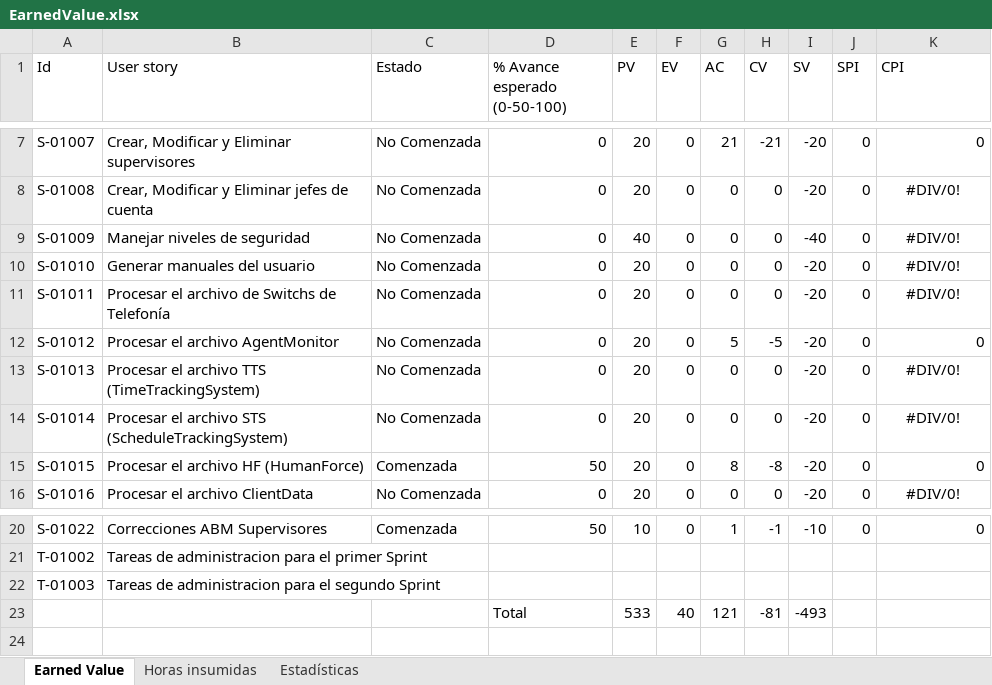
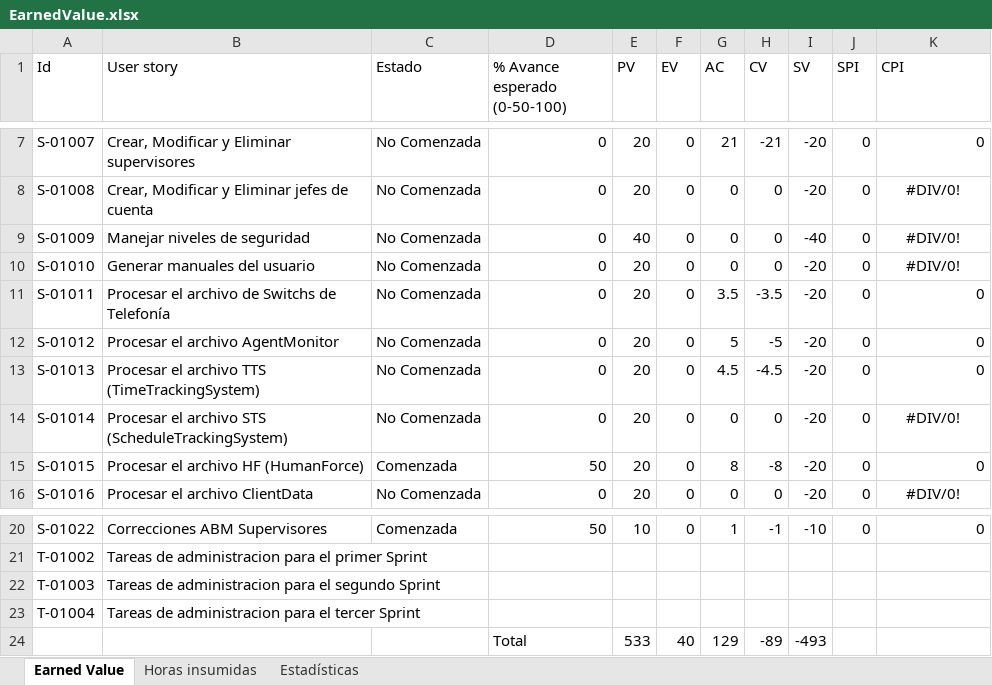
Before and after one commit to nicohen/bob-patinho, an Excel workbook: Documentacion/Minutas e informes/EarnedValue.xlsx, sheet Earned Value, drawn as a sheet; only a part is shown, gaps mark what is left out; values as stored, in another font and other column widths than the file's, no borders; addresses are those after the commit; the diff names each change by its address in the sheet, - before the commit and + after, or states it on an @@ line.

```diff
--- a/Documentacion/Minutas e informes/EarnedValue.xlsx (sheet Earned Value)
+++ b/Documentacion/Minutas e informes/EarnedValue.xlsx (sheet Earned Value)
-G11 (AC): 0
+G11 (AC): 3.5
-H11 (CV): 0
+H11 (CV): -3.5
-K11 (CPI): #DIV/0!
+K11 (CPI): 0
-K11 alignment: center
+K11 alignment: right
-G13 (AC): 0
+G13 (AC): 4.5
-H13 (CV): 0
+H13 (CV): -4.5
-K13 (CPI): #DIV/0!
+K13 (CPI): 0
-K13 alignment: center
+K13 alignment: right
+row 23: T-01004 | Tareas de administracion para el tercer Sprint
-G24 (AC): 121
+G24 (AC): 129
-H24 (CV): -81
+H24 (CV): -89
```
Also changed, not shown: sheet Estadísticas, sheet Horas insumidas, formulas that keep their value, charts or pictures, 2 other files.
